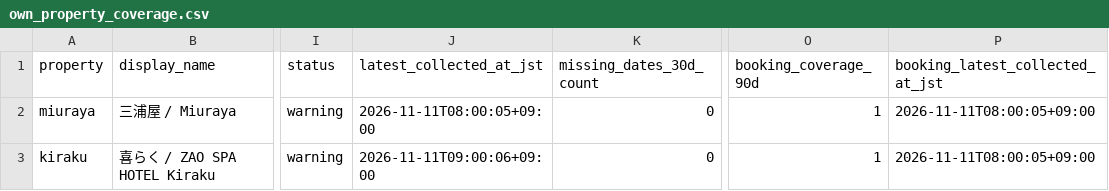
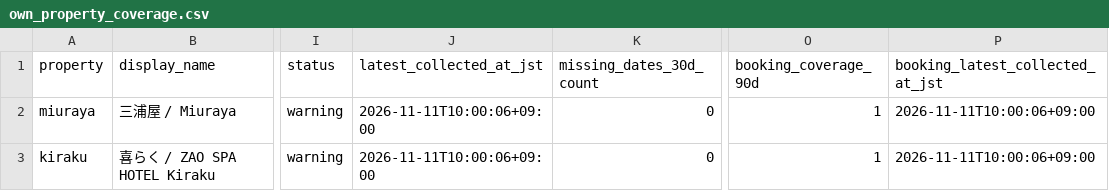
Before and after one commit to ginisato-hash/zao-market-intelligence, a CSV file: apps/zmi-bi-web/data/own_property_coverage.csv, drawn as a sheet; only a part is shown, gaps mark what is left out; the diff names each change by its address in the sheet, - before the commit and + after, or states it on an @@ line.

```diff
--- a/apps/zmi-bi-web/data/own_property_coverage.csv
+++ b/apps/zmi-bi-web/data/own_property_coverage.csv
-J2 (latest_collected_at_jst): 2026-11-11T08:00:05+09:00
+J2 (latest_collected_at_jst): 2026-11-11T10:00:06+09:00
-P2:P3 (booking_latest_collected_at_jst): 2026-11-11T08:00:05+09:00
+P2:P3 (booking_latest_collected_at_jst): 2026-11-11T10:00:06+09:00
-J3 (latest_collected_at_jst): 2026-11-11T09:00:06+09:00
+J3 (latest_collected_at_jst): 2026-11-11T10:00:06+09:00
```
Also changed, not shown: .data/history/zao_signals_2027_09.csv, apps/zmi-bi-web/data/market_dp_pressure_by_checkin.csv, 8 other files.
